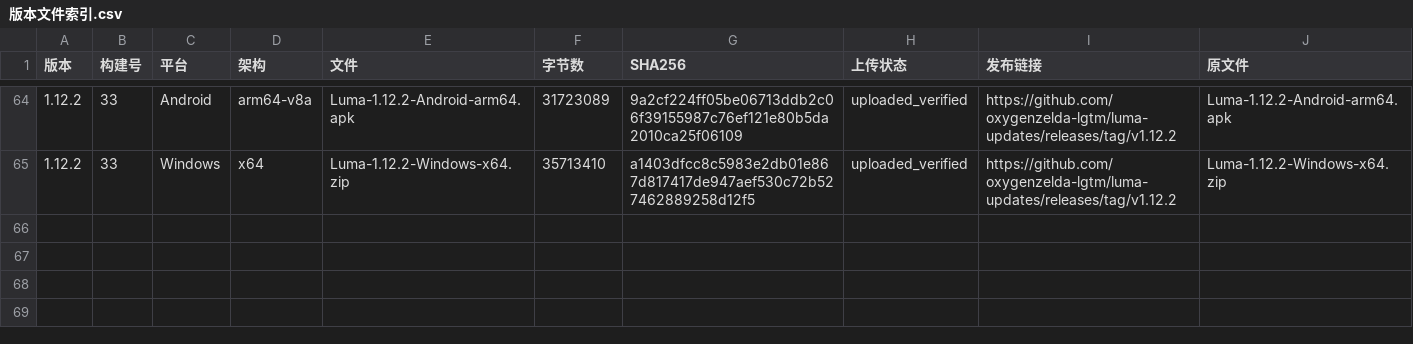
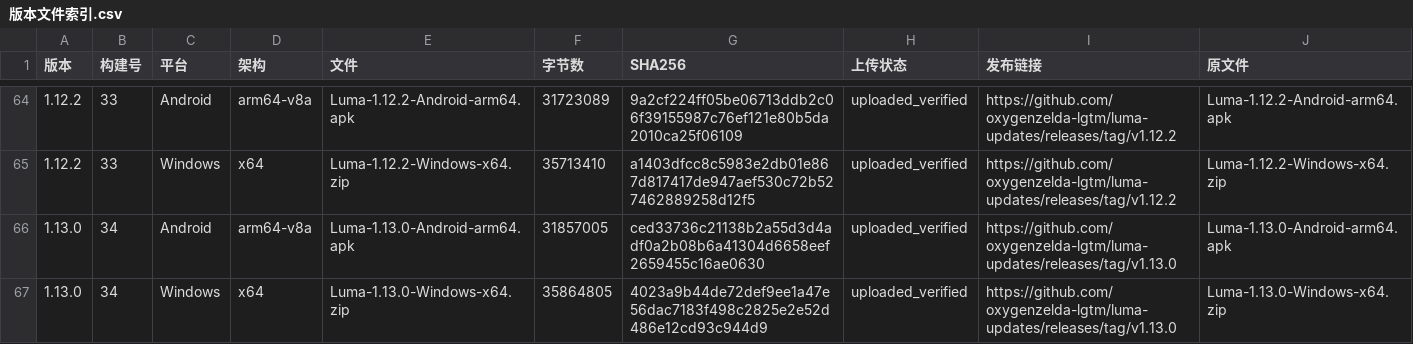
Before and after one commit to oxygenzelda-lgtm/luma-updates, a CSV file: docs/releases/版本文件索引.csv, drawn as a sheet; only a part is shown, gaps mark what is left out.

Commit message:
docs: Luma 1.13.0 release and continuation

```diff
--- a/docs/releases/版本文件索引.csv
+++ b/docs/releases/版本文件索引.csv
@@ -65 +65,3 @@
 1.12.2,33,Windows,x64,Luma-1.12.2-Windows-x64.zip,35713410,a1403dfcc8c5983e2db01e867d817417de947aef530c72b527462889258d12f5,uploaded_verified,https://github.com/oxygenzelda-lgtm/luma-updates/releases/tag/v1.12.2,Luma-1.12.2-Windows-x64.zip
+1.13.0,34,Android,arm64-v8a,Luma-1.13.0-Android-arm64.apk,31857005,ced33736c21138b2a55d3d4adf0a2b08b6a41304d6658eef2659455c16ae0630,uploaded_verified,https://github.com/oxygenzelda-lgtm/luma-updates/releases/tag/v1.13.0,Luma-1.13.0-Android-arm64.apk
+1.13.0,34,Windows,x64,Luma-1.13.0-Windows-x64.zip,35864805,4023a9b44de72def9ee1a47e56dac7183f498c2825e2e52d486e12cd93c944d9,uploaded_verified,https://github.com/oxygenzelda-lgtm/luma-updates/releases/tag/v1.13.0,Luma-1.13.0-Windows-x64.zip
```
